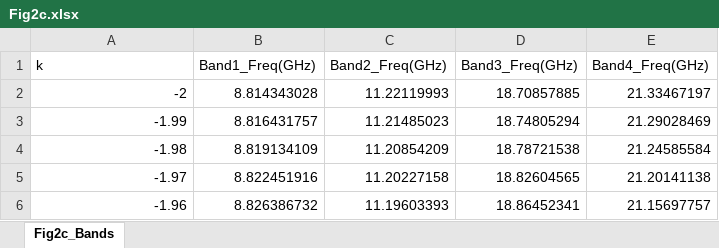
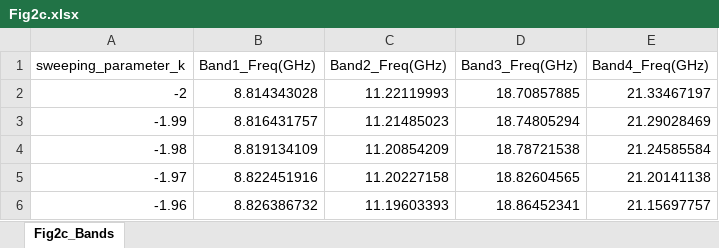
Before and after one commit to xcuiad/insulator-free-topological-photonic-multi-lane-highways-source-data, an Excel workbook: Main-Figs/Fig2/Fig2c.xlsx, sheet Fig2c_Bands, drawn as a sheet; only a part is shown; values as stored, in another font and other column widths than the file's, no borders; the diff names each change by its address in the sheet, - before the commit and + after, or states it on an @@ line.

```diff
--- a/Main-Figs/Fig2/Fig2c.xlsx (sheet Fig2c_Bands)
+++ b/Main-Figs/Fig2/Fig2c.xlsx (sheet Fig2c_Bands)
-A1: k
+A1: sweeping_parameter_k
```
Also changed, not shown: Extended-Figs/Extended_Fig3/ExtFig3b.xlsx, Extended-Figs/Extended_Fig4/ExtFig4b.xlsx, 12 other files.
